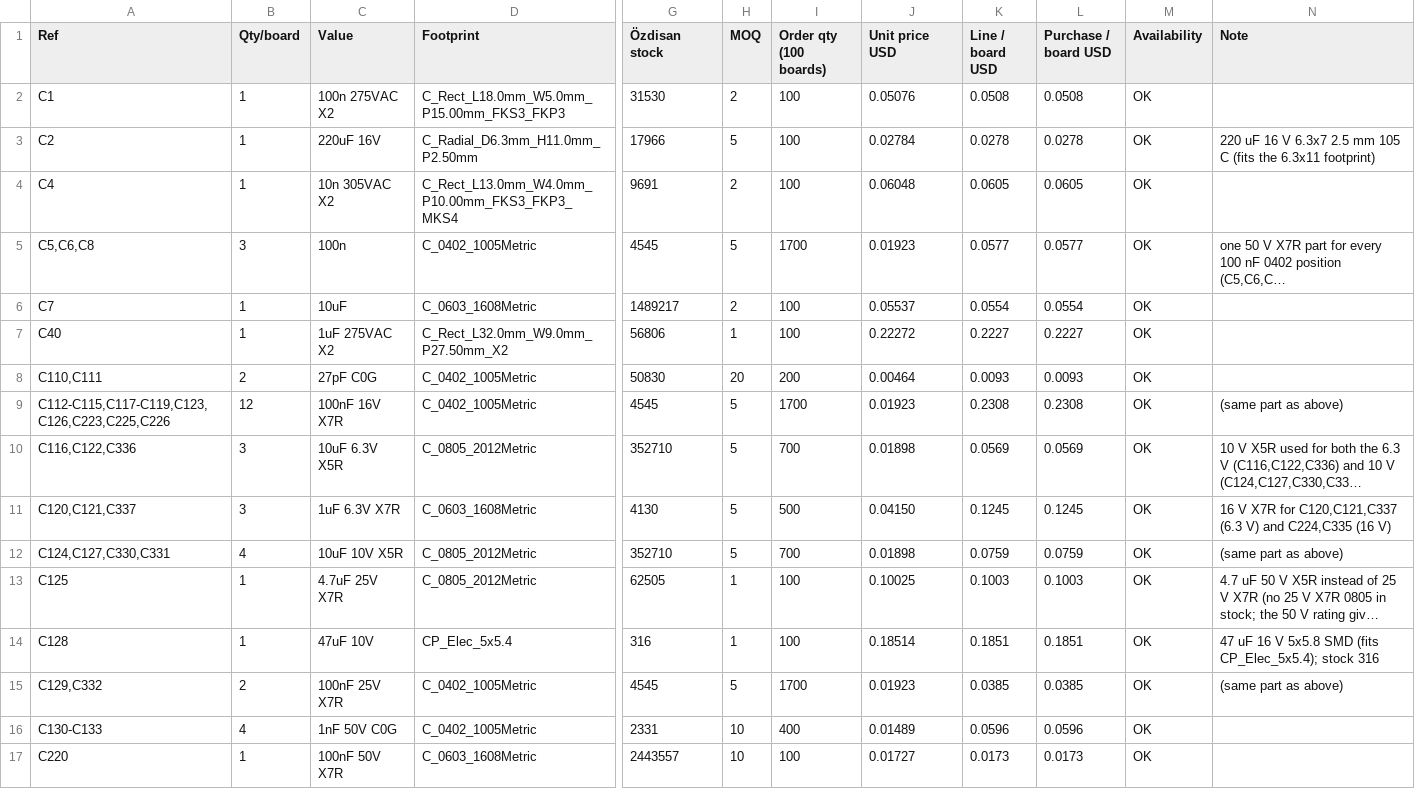
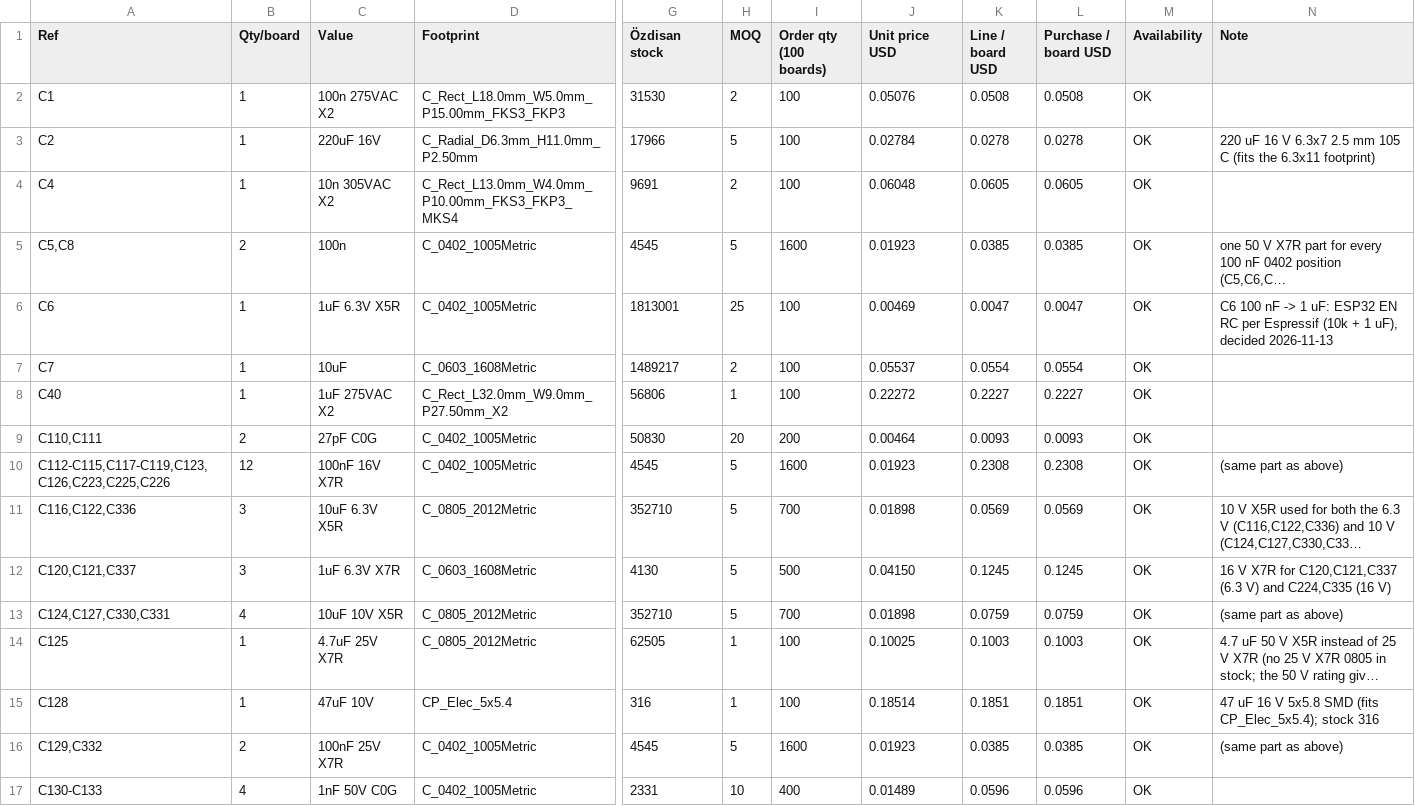
Before and after one commit to omerkaraoglu/3D-Print-Annealer, a CSV file: Design Reports/Rev3.0/Rev3.0_BOM_Ozdisan_100pcs.csv, drawn as a sheet; only a part is shown, gaps mark what is left out; the shorter side is filled out with more unchanged rows; long unchanged cells end in …; addresses are those after the commit; rows hold the shown columns only; the diff names each change by its address in the sheet, - before the commit and + after, or states it on an @@ line.

```diff
--- a/Design Reports/Rev3.0/Rev3.0_BOM_Ozdisan_100pcs.csv
+++ b/Design Reports/Rev3.0/Rev3.0_BOM_Ozdisan_100pcs.csv
-A5 (Ref): C5,C6,C8
+A5 (Ref): C5,C8
-B5 (Qty/board): 3
+B5 (Qty/board): 2
-I5 (Order qty (100 boards)): 1700
+I5 (Order qty (100 boards)): 1600
-K5 (Line / board USD): 0.0577
+K5 (Line / board USD): 0.0385
-L5 (Purchase / board USD): 0.0577
+L5 (Purchase / board USD): 0.0385
+row 6: C6 | 1 | 1uF 6.3V X5R | C_0402_1005Metric | 1813001 | 25 | 100 | 0.00469 | 0.0047 | 0.0047 | OK | C6 100 nF -> 1 uF: ESP32 EN RC per Espressif (10k + 1 uF), decided 2026-11-13
-I10 (Order qty (100 boards)): 1700
+I10 (Order qty (100 boards)): 1600
-I16 (Order qty (100 boards)): 1700
+I16 (Order qty (100 boards)): 1600
```
Also changed, not shown: 9 other files.
